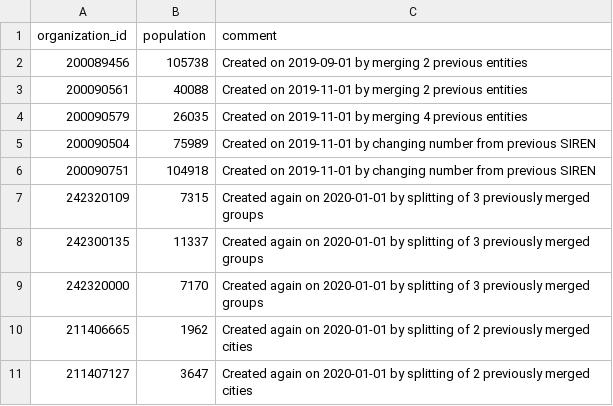
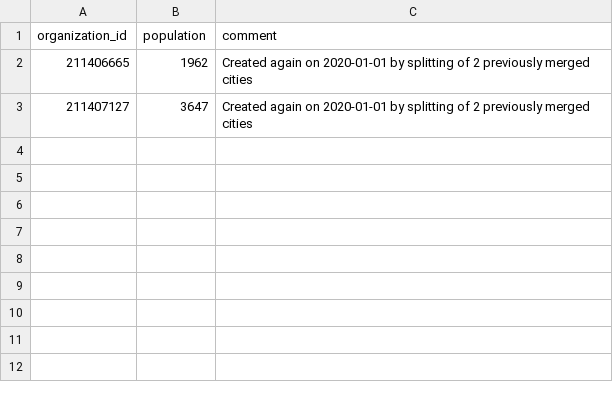
Before and after one commit to OpenCarbonWatch/France, a CSV file: manual_populations.csv, drawn as a sheet.

Commit message:
Integrate 2020 INSEE city + city group files and weekly data

```diff
--- a/manual_populations.csv
+++ b/manual_populations.csv
@@ -1,10 +1,2 @@
 organization_id,population,comment
-200089456,105738,Created on 2019-09-01 by merging 2 previous entities
-200090561,40088,Created on 2019-11-01 by merging 2 previous entities
-200090579,26035,Created on 2019-11-01 by merging 4 previous entities
-200090504,75989,Created on 2019-11-01 by changing number from previous SIREN
-200090751,104918,Created on 2019-11-01 by changing number from previous SIREN
-242320109,7315,Created again on 2020-01-01 by splitting of 3 previously merged groups
-242300135,11337,Created again on 2020-01-01 by splitting of 3 previously merged groups
-242320000,7170,Created again on 2020-01-01 by splitting of 3 previously merged groups
 211406665,1962,Created again on 2020-01-01 by splitting of 2 previously merged cities
```
Also changed, not shown: manual_assessment_organization.csv, 2 other files.
